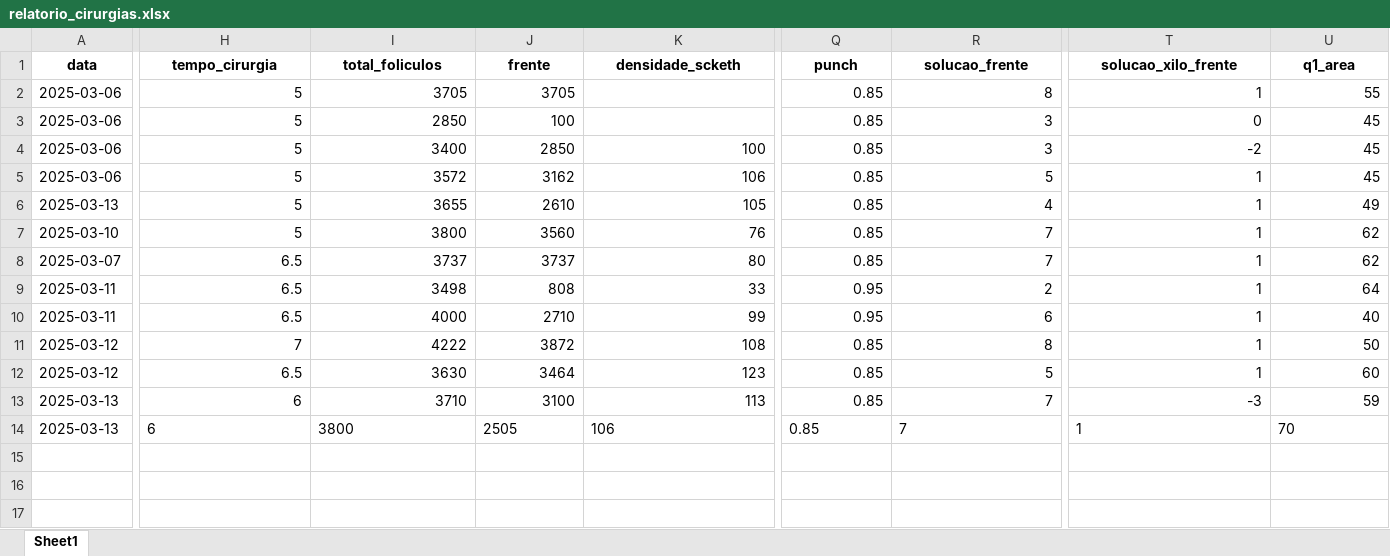
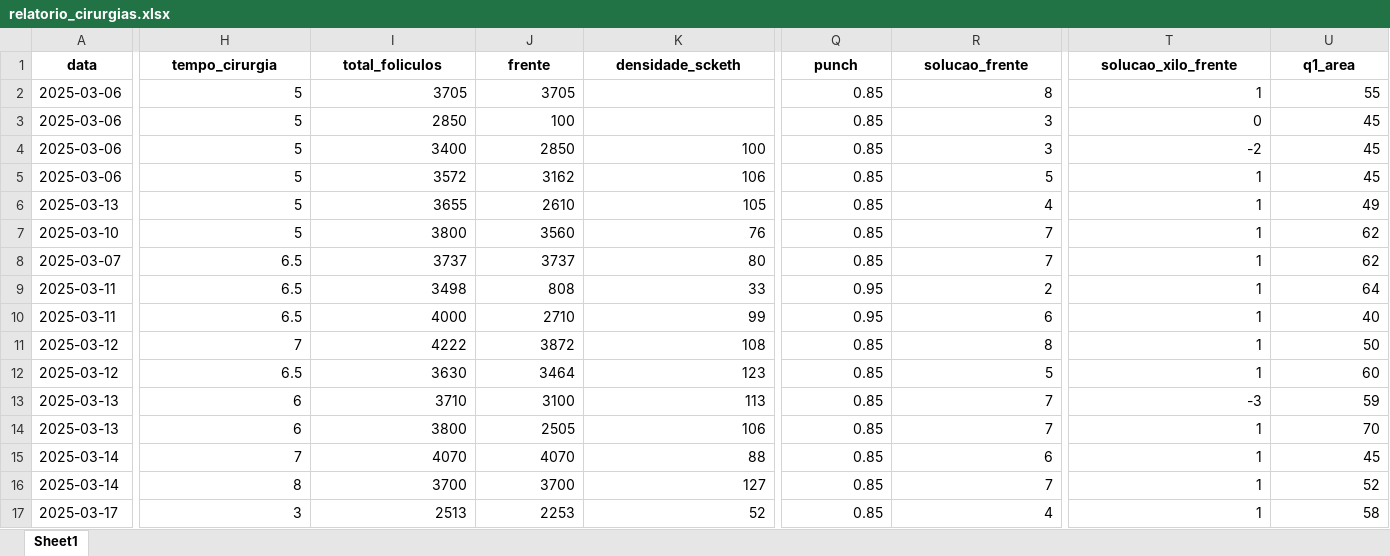
Before and after one commit to tubasile-alt/CapillaryTracker, an Excel workbook: attached_assets/relatorio_cirurgias.xlsx, sheet Sheet1, drawn as a sheet; only a part is shown, gaps mark what is left out; values as stored, in another font and other column widths than the file's, no borders; rows hold the shown columns only; the diff covers the shown part only; the diff names each change by its address in the sheet, - before the commit and + after, or states it on an @@ line.

```diff
--- a/attached_assets/relatorio_cirurgias.xlsx (sheet Sheet1)
+++ b/attached_assets/relatorio_cirurgias.xlsx (sheet Sheet1)
-H14:K14 alignment: left
+H14:K14 alignment: right
-Q14:U14 alignment: left
+Q14:U14 alignment: right
+row 15: 2025-03-14 | 7 | 4070 | 4070 | 88 | 0.85 | 6 | 1 | 45
+row 16: 2025-03-14 | 8 | 3700 | 3700 | 127 | 0.85 | 7 | 1 | 52
+row 17: 2025-03-17 | 3 | 2513 | 2253 | 52 | 0.85 | 4 | 1 | 58
```
Also changed, not shown: cell formats elsewhere in this sheet, cirurgias.xlsx, 1 other file.
